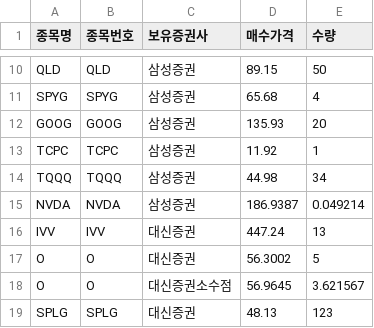
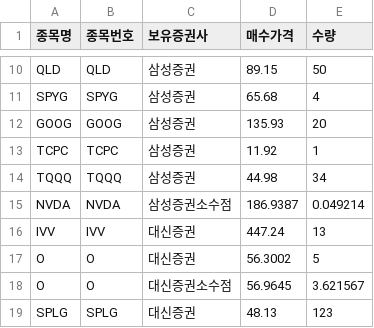
Before and after one commit to shbang-cmd/stock_eval, a CSV file: input_stock_us.csv, drawn as a sheet; only a part is shown, gaps mark what is left out.

Commit message:
Update input_stock_us.csv

```diff
--- a/input_stock_us.csv
+++ b/input_stock_us.csv
@@ -14,3 +14,3 @@ TCPC,			TCPC,		삼성증권,		11.92,		1
 TQQQ,			TQQQ,		삼성증권,		44.98,		34
-NVDA,			NVDA,		삼성증권,		186.9387,	0.049214
+NVDA,			NVDA,		삼성증권소수점,		186.9387,	0.049214
 IVV,			IVV,		대신증권,		447.24,		13
```
